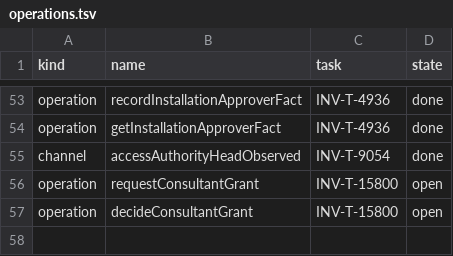
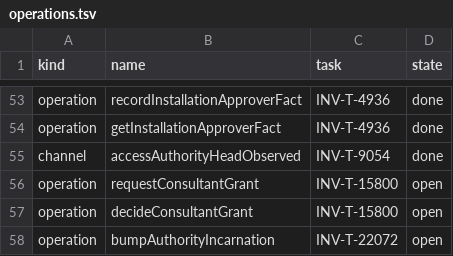
Before and after one commit to dynokore/DynoInvoice, a TSV file: svc-access/operations.tsv, drawn as a sheet; only a part is shown, gaps mark what is left out.

```diff
--- a/svc-access/operations.tsv
+++ b/svc-access/operations.tsv
@@ -57 +57,2 @@ operation	requestConsultantGrant	INV-T-15800	open
 operation	decideConsultantGrant	INV-T-15800	open
+operation	bumpAuthorityIncarnation	INV-T-22072	open
```
Also changed, not shown: svc-access/ac-keys.tsv, 20 other files.
